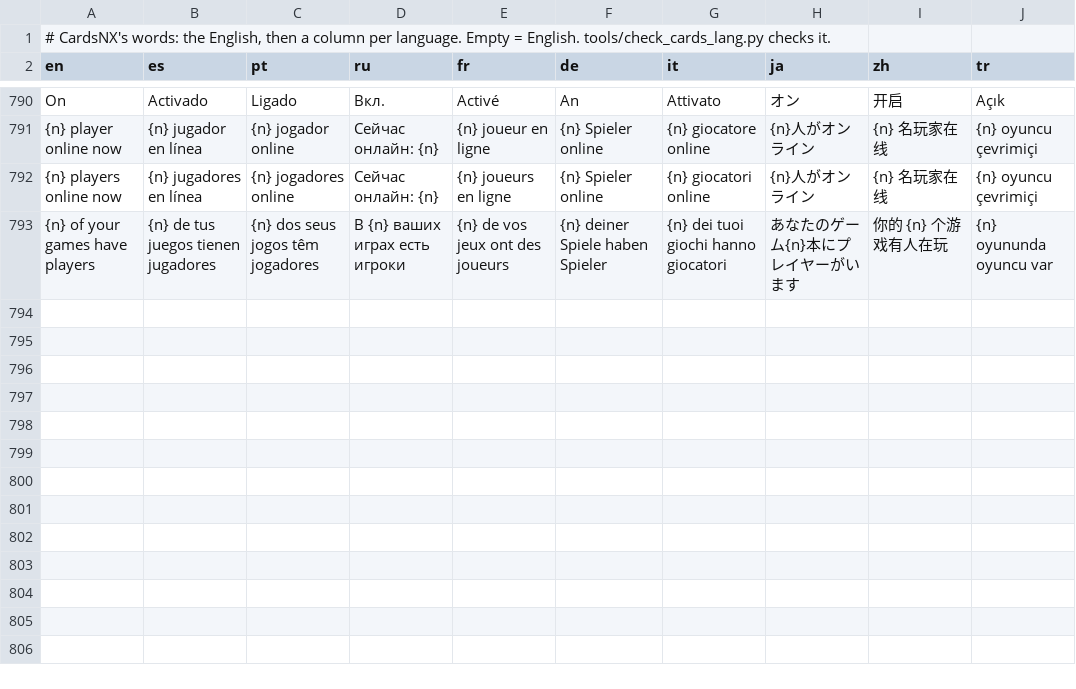
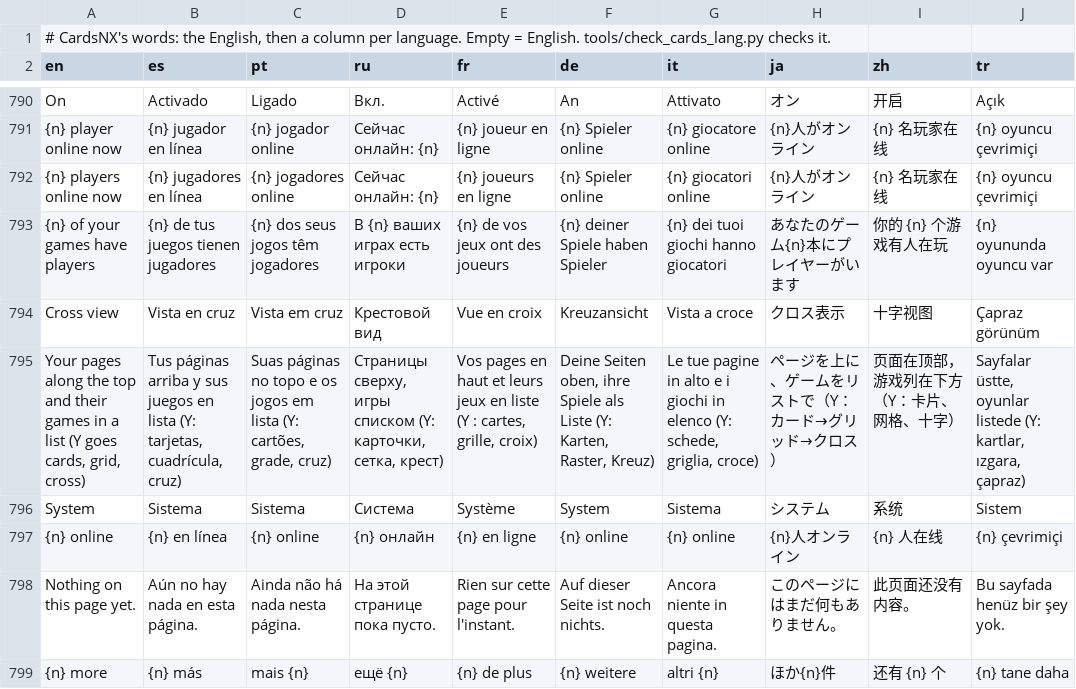
Before and after one commit to reixa-forge/homenx, a TSV file: projects/cards/romfs/lang.tsv, drawn as a sheet; only a part is shown, gaps mark what is left out; the diff names each change by its address in the sheet, - before the commit and + after, or states it on an @@ line.

```diff
--- a/projects/cards/romfs/lang.tsv
+++ b/projects/cards/romfs/lang.tsv
+row 794: Cross view | Vista en cruz | Vista em cruz | Крестовой вид | Vue en croix | Kreuzansicht | Vista a croce | クロス表示 | 十字视图 | Çapraz görünüm
+row 795: Your pages along the top and their games in a list (Y goes cards, grid, cross) | Tus páginas arriba y sus juegos en lista (Y: tarjetas, cuadrícula, cruz) | Suas páginas no topo e os jogos em lista (Y: cartões, grade, cruz) | Страницы сверху, игры списком (Y: карточки, сетка, крест) | Vos pages en haut et leurs jeux en liste (Y : cartes, grille, croix) | Deine Seiten oben, ihre Spiele als Liste (Y: Karten, Raster, Kreuz) | Le tue pagine in alto e i giochi in elenco (Y: schede, griglia, croce) | ページを上に、ゲームをリストで（Y：カード→グリッド→クロス） | 页面在顶部，游戏列在下方（Y：卡片、网格、十字） | Sayfalar üstte, oyunlar listede (Y: kartlar, ızgara, çapraz)
+row 796: System | Sistema | Sistema | Система | Système | System | Sistema | システム | 系统 | Sistem
+row 797: {n} online | {n} en línea | {n} online | {n} онлайн | {n} en ligne | {n} online | {n} online | {n}人オンライン | {n} 人在线 | {n} çevrimiçi
+row 798: Nothing on this page yet. | Aún no hay nada en esta página. | Ainda não há nada nesta página. | На этой странице пока пусто. | Rien sur cette page pour l'instant. | Auf dieser Seite ist noch nichts. | Ancora niente in questa pagina. | このページにはまだ何もありません。 | 此页面还没有内容。 | Bu sayfada henüz bir şey yok.
+row 799: {n} more | {n} más | mais {n} | ещё {n} | {n} de plus | {n} weitere | altri {n} | ほか{n}件 | 还有 {n} 个 | {n} tane daha
```
Also changed, not shown: 3 other files.
